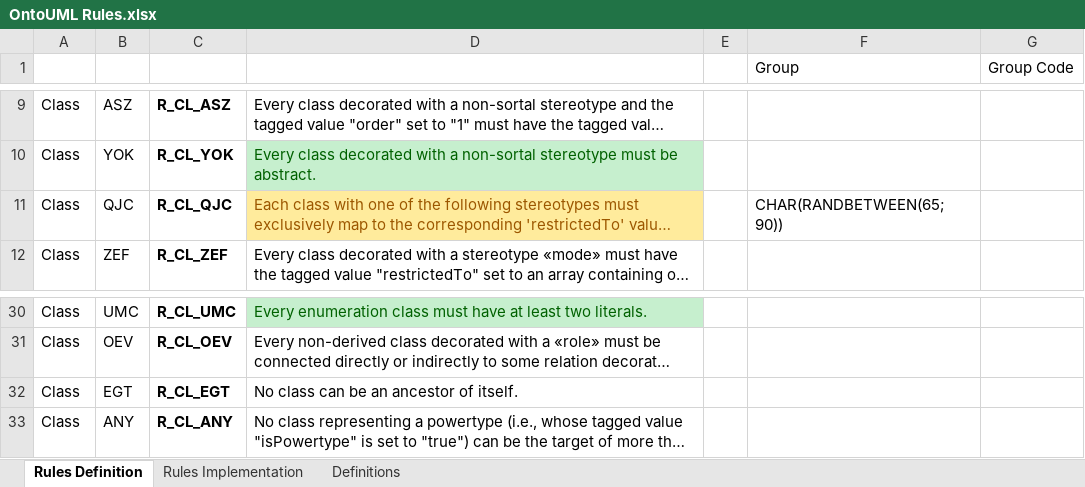
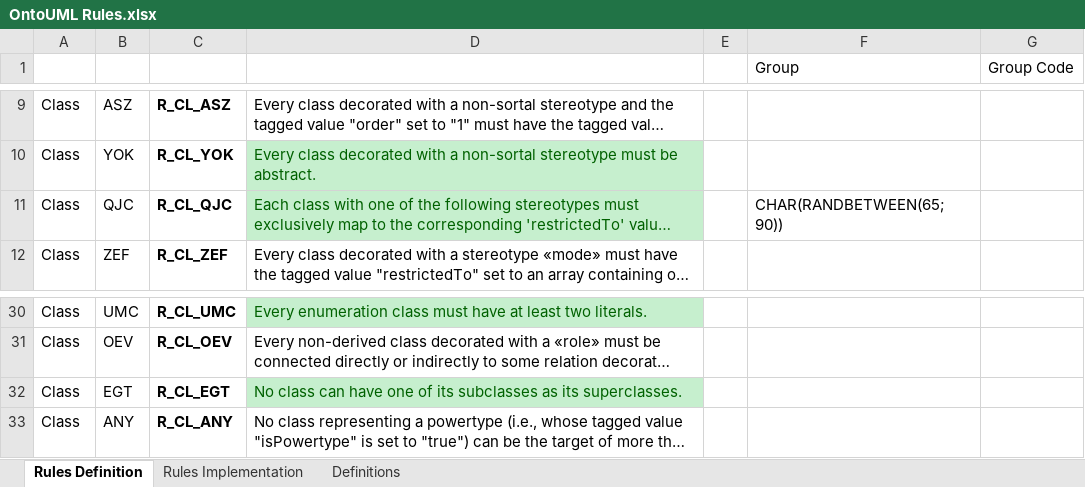
Before and after one commit to OntoUML/ontouml-validator, an Excel workbook: resources/OntoUML Rules.xlsx, sheet Rules Definition, drawn as a sheet; only a part is shown, gaps mark what is left out; long unchanged cells end in …; values as stored, in another font and other column widths than the file's, no borders; conditional formats and table styles not drawn; the diff names each change by its address in the sheet, - before the commit and + after, or states it on an @@ line.

Commit message:
rule CL_EGT working

```diff
--- a/resources/OntoUML Rules.xlsx (sheet Rules Definition)
+++ b/resources/OntoUML Rules.xlsx (sheet Rules Definition)
@@ D11 fill: #FFEB9C → #C6EFCE, text colour: #9C5700 → #006100 @@
-D32 (Description): …class can be an ancestor of itself.
+D32 (Description): …class can have one of its subclasses as its superclasses.
@@ D32 fill: none → #C6EFCE, text colour: black → #006100 @@
```
Also changed, not shown: sheet Rules Implementation, hidden cells, 17 other files.
